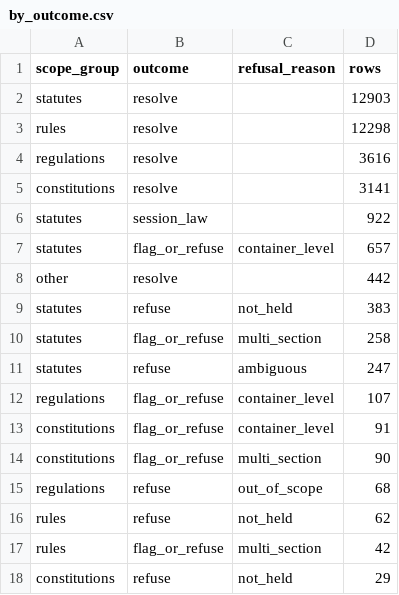
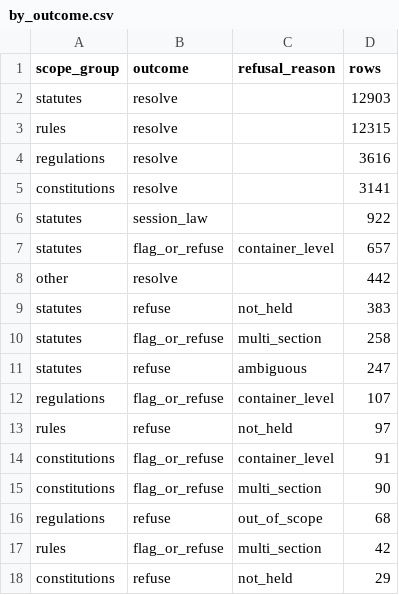
Before and after one commit to Vaquill-AI/open-us-law, a CSV file: citation-benchmark/stats/by_outcome.csv, drawn as a sheet; only a part is shown.

```diff
--- a/citation-benchmark/stats/by_outcome.csv
+++ b/citation-benchmark/stats/by_outcome.csv
@@ -2,3 +2,3 @@ scope_group,outcome,refusal_reason,rows
 statutes,resolve,,12903
-rules,resolve,,12298
+rules,resolve,,12315
 regulations,resolve,,3616
@@ -12,2 +12,3 @@ statutes,refuse,ambiguous,247
 regulations,flag_or_refuse,container_level,107
+rules,refuse,not_held,97
 constitutions,flag_or_refuse,container_level,91
@@ -15,3 +16,2 @@ constitutions,flag_or_refuse,multi_section,90
 regulations,refuse,out_of_scope,68
-rules,refuse,not_held,62
 rules,flag_or_refuse,multi_section,42
```
Also changed, not shown: citation-benchmark/stats/by_form_family.csv, citation-benchmark/stats/by_scope_group_corpus.csv, 8 other files.
